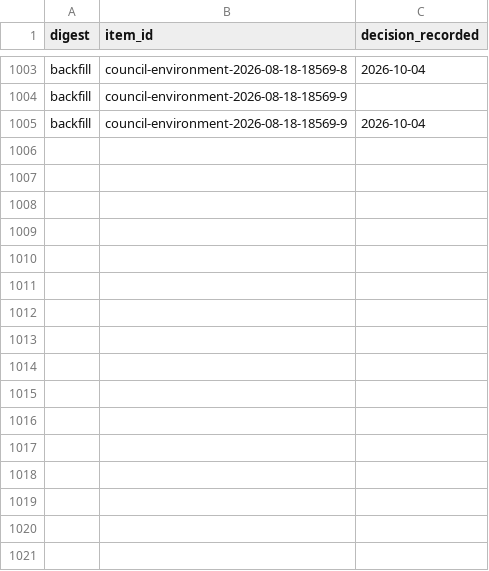
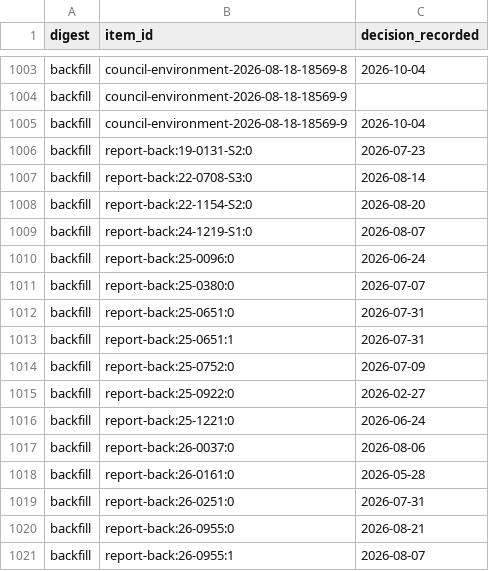
Before and after one commit to ian-r-rose/tracking-LA, a CSV file: data/digested.csv, drawn as a sheet; only a part is shown, gaps mark what is left out.

```diff
--- a/data/digested.csv
+++ b/data/digested.csv
@@ -1005 +1005,17 @@ backfill,council-environment-2026-08-18-18569-9,
 backfill,council-environment-2026-08-18-18569-9,2026-10-04
+backfill,report-back:19-0131-S2:0,2026-07-23
+backfill,report-back:22-0708-S3:0,2026-08-14
+backfill,report-back:22-1154-S2:0,2026-08-20
+backfill,report-back:24-1219-S1:0,2026-08-07
+backfill,report-back:25-0096:0,2026-06-24
+backfill,report-back:25-0380:0,2026-07-07
+backfill,report-back:25-0651:0,2026-07-31
+backfill,report-back:25-0651:1,2026-07-31
+backfill,report-back:25-0752:0,2026-07-09
+backfill,report-back:25-0922:0,2026-02-27
+backfill,report-back:25-1221:0,2026-06-24
+backfill,report-back:26-0037:0,2026-08-06
+backfill,report-back:26-0161:0,2026-05-28
+backfill,report-back:26-0251:0,2026-07-31
+backfill,report-back:26-0955:0,2026-08-21
+backfill,report-back:26-0955:1,2026-08-07
```
